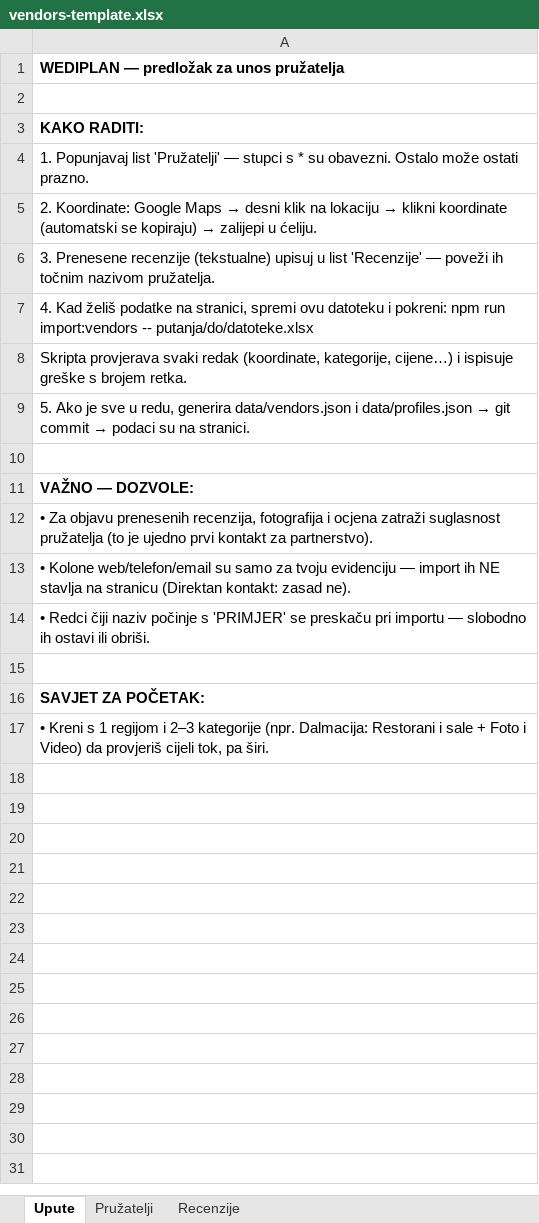
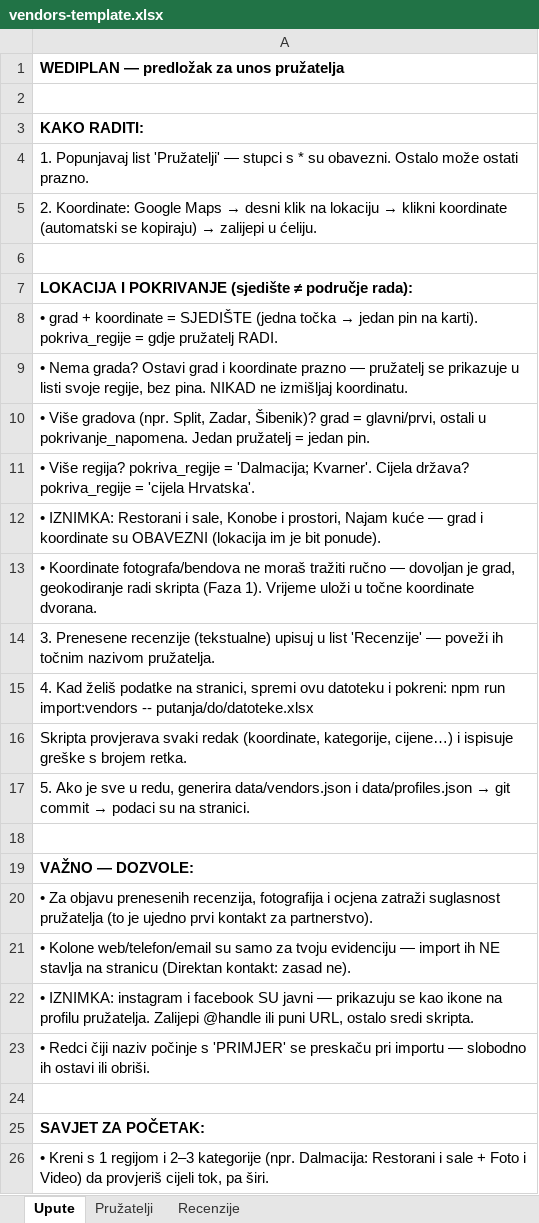
Before and after one commit to MandriloST/wediplan, an Excel workbook: data/vendors-template.xlsx, sheet Upute, drawn as a sheet; values as stored, in another font and other column widths than the file's, no borders; the diff names each change by its address in the sheet, - before the commit and + after, or states it on an @@ line.

```diff
--- a/data/vendors-template.xlsx (sheet Upute)
+++ b/data/vendors-template.xlsx (sheet Upute)
+row 6: (empty)
+row 7: LOKACIJA I POKRIVANJE (sjedište ≠ područje rada):
+row 8: • grad + koordinate = SJEDIŠTE (jedna točka → jedan pin na karti). pokriva_regije = gdje pružatelj RADI.
+row 9: • Nema grada? Ostavi grad i koordinate prazno — pružatelj se prikazuje u listi svoje regije, bez pina. NIKAD ne izmišljaj koordinatu.
+row 10: • Više gradova (npr. Split, Zadar, Šibenik)? grad = glavni/prvi, ostali u pokrivanje_napomena. Jedan pružatelj = jedan pin.
+row 11: • Više regija? pokriva_regije = 'Dalmacija; Kvarner'. Cijela država? pokriva_regije = 'cijela Hrvatska'.
+row 12: • IZNIMKA: Restorani i sale, Konobe i prostori, Najam kuće — grad i koordinate su OBAVEZNI (lokacija im je bit ponude).
+row 13: • Koordinate fotografa/bendova ne moraš tražiti ručno — dovoljan je grad, geokodiranje radi skripta (Faza 1). Vrijeme uloži u točne koordinate dvorana.
+row 22: • IZNIMKA: instagram i facebook SU javni — prikazuju se kao ikone na profilu pružatelja. Zalijepi @handle ili puni URL, ostalo sredi skripta.
```
Also changed, not shown: sheet Pružatelji, 7 other files.
